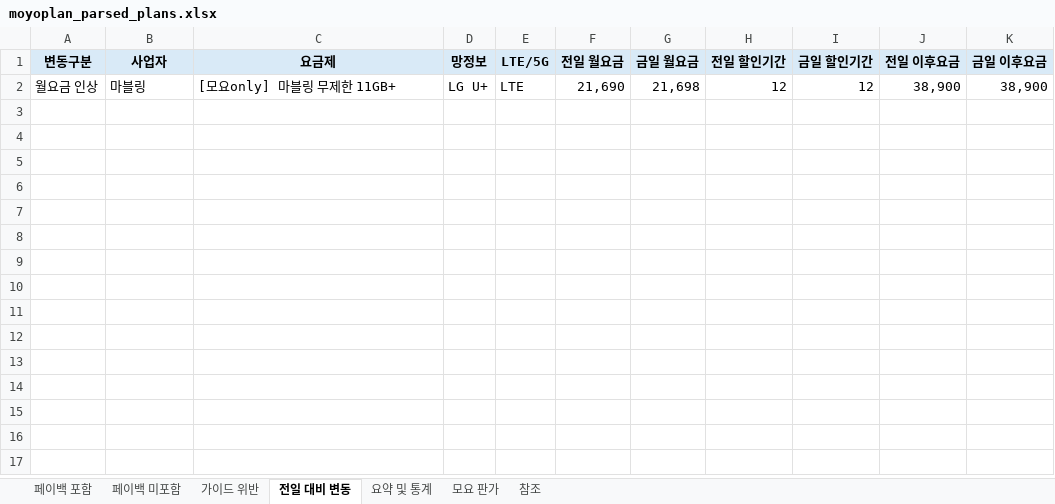
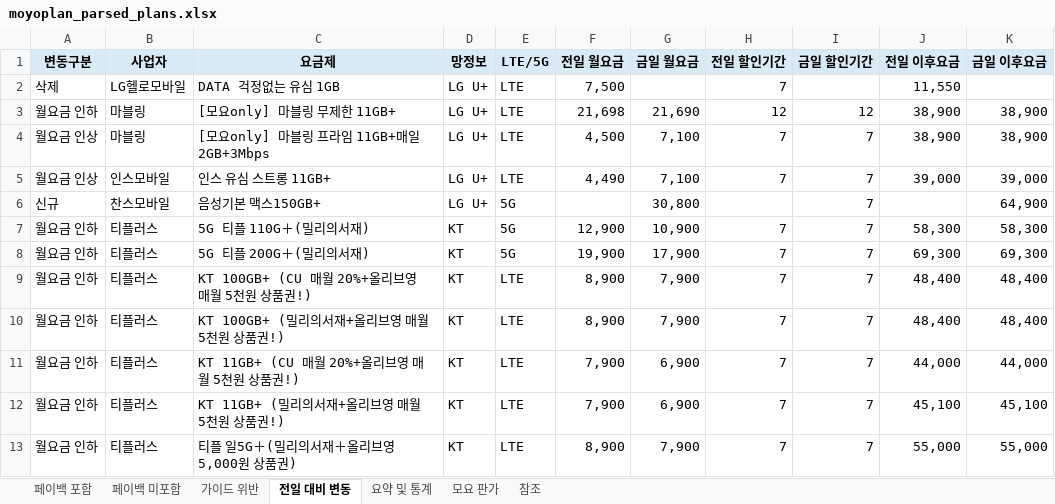
Before and after one commit to kjch444-sketchs/moyoplan-crawler, an Excel workbook: moyoplan_parsed_plans.xlsx, sheet 전일 대비 변동, drawn as a sheet; values as stored, in another font and other column widths than the file's, no borders; addresses are those after the commit; the diff names each change by its address in the sheet, - before the commit and + after, or states it on an @@ line.

```diff
--- a/moyoplan_parsed_plans.xlsx (sheet 전일 대비 변동)
+++ b/moyoplan_parsed_plans.xlsx (sheet 전일 대비 변동)
+row 2: 삭제 | LG헬로모바일 | DATA 걱정없는 유심 1GB | LG U+ | LTE | 7,500 |  | 7 |  | 11,550
+row 3: 월요금 인하 | 마블링 | [모요only] 마블링 무제한 11GB+ | LG U+ | LTE | 21,698 | 21,690 | 12 | 12 | 38,900 | 38,900
-C4 (요금제): [모요only] 마블링 무제한 11GB+
+C4 (요금제): [모요only] 마블링 프라임 11GB+매일2GB+3Mbps
-F4 (전일 월요금): 21,690
+F4 (전일 월요금): 4,500
-G4 (금일 월요금): 21,698
+G4 (금일 월요금): 7,100
-H4 (전일 할인기간): 12
+H4 (전일 할인기간): 7
-I4 (금일 할인기간): 12
+I4 (금일 할인기간): 7
+row 5: 월요금 인상 | 인스모바일 | 인스 유심 스트롱 11GB+ | LG U+ | LTE | 4,490 | 7,100 | 7 | 7 | 39,000 | 39,000
+row 6: 신규 | 찬스모바일 | 음성기본 맥스150GB+ | LG U+ | 5G |  | 30,800 |  | 7 |  | 64,900
+row 7: 월요금 인하 | 티플러스 | 5G 티플 110G＋(밀리의서재) | KT | 5G | 12,900 | 10,900 | 7 | 7 | 58,300 | 58,300
+row 8: 월요금 인하 | 티플러스 | 5G 티플 200G＋(밀리의서재) | KT | 5G | 19,900 | 17,900 | 7 | 7 | 69,300 | 69,300
+row 9: 월요금 인하 | 티플러스 | KT 100GB+ (CU 매월 20%+올리브영 매월 5천원 상품권!) | KT | LTE | 8,900 | 7,900 | 7 | 7 | 48,400 | 48,400
+row 10: 월요금 인하 | 티플러스 | KT 100GB+ (밀리의서재+올리브영 매월 5천원 상품권!) | KT | LTE | 8,900 | 7,900 | 7 | 7 | 48,400 | 48,400
+row 11: 월요금 인하 | 티플러스 | KT 11GB+ (CU 매월 20%+올리브영 매월 5천원 상품권!) | KT | LTE | 7,900 | 6,900 | 7 | 7 | 44,000 | 44,000
+row 12: 월요금 인하 | 티플러스 | KT 11GB+ (밀리의서재+올리브영 매월 5천원 상품권!) | KT | LTE | 7,900 | 6,900 | 7 | 7 | 45,100 | 45,100
+row 13: 월요금 인하 | 티플러스 | 티플 일5G＋(밀리의서재＋올리브영 5,000원 상품권) | KT | LTE | 8,900 | 7,900 | 7 | 7 | 55,000 | 55,000
```
Also changed, not shown: sheet 페이백 포함, sheet 페이백 미포함, sheet 요약 및 통계, hidden cells.
